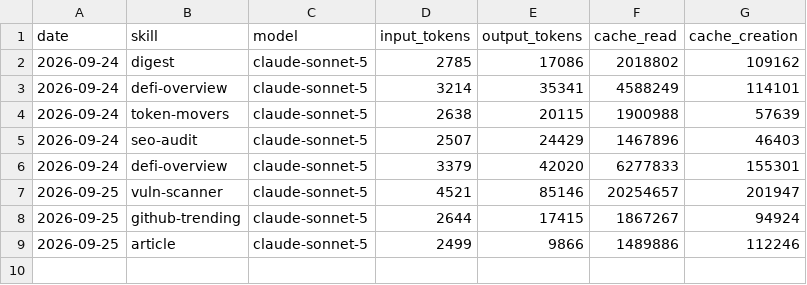
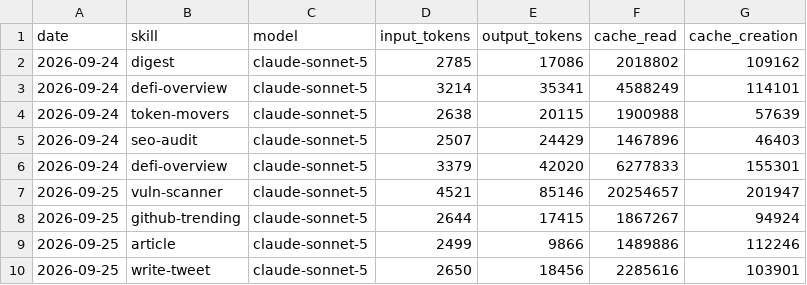
Before and after one commit to Nadai2010/aeon, a CSV file: memory/token-usage.csv, drawn as a sheet.

Commit message:
chore(write-tweet): auto-commit 2026-09-25

```diff
--- a/memory/token-usage.csv
+++ b/memory/token-usage.csv
@@ -9 +9,2 @@ date,skill,model,input_tokens,output_tokens,cache_read,cache_creation
 2026-09-25,article,claude-sonnet-5,2499,9866,1489886,112246
+2026-09-25,write-tweet,claude-sonnet-5,2650,18456,2285616,103901
```
Also changed, not shown: 8 other files.
